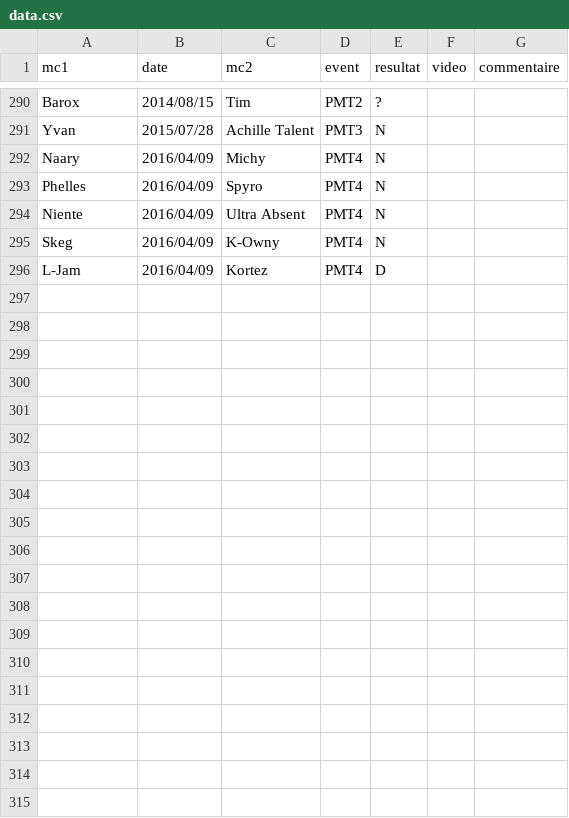
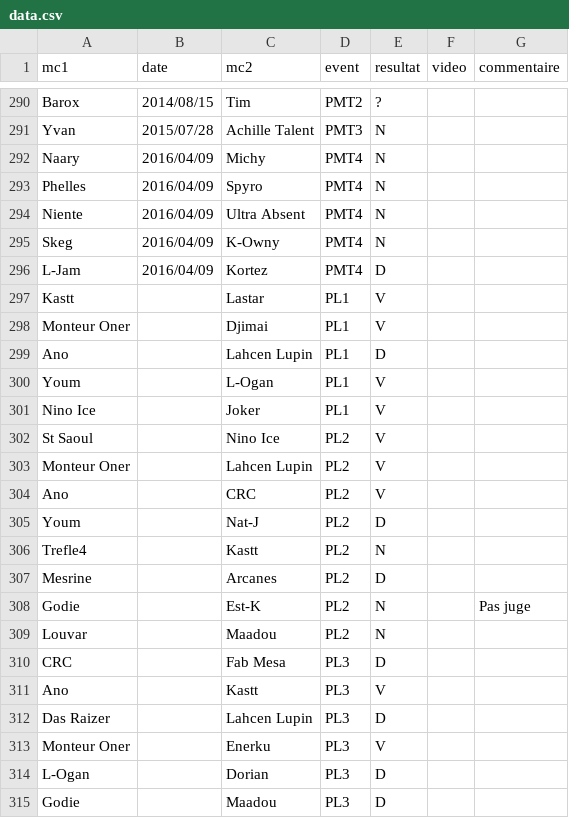
Before and after one commit to thibaultduponchelle/battlerec, a CSV file: data.csv, drawn as a sheet; only a part is shown, gaps mark what is left out; the diff covers the shown part only; the diff names each change by its address in the sheet, - before the commit and + after, or states it on an @@ line.

Commit message:
PL

```diff
--- a/data.csv
+++ b/data.csv
+row 297: Kastt |  | Lastar | PL1 | V
+row 298: Monteur Oner |  | Djimai | PL1 | V
+row 299: Ano |  | Lahcen Lupin | PL1 | D
+row 300: Youm |  | L-Ogan | PL1 | V
+row 301: Nino Ice |  | Joker | PL1 | V
+row 302: St Saoul |  | Nino Ice | PL2 | V
+row 303: Monteur Oner |  | Lahcen Lupin | PL2 | V
+row 304: Ano |  | CRC | PL2 | V
+row 305: Youm |  | Nat-J | PL2 | D
+row 306: Trefle4 |  | Kastt | PL2 | N
+row 307: Mesrine |  | Arcanes | PL2 | D
+row 308: Godie |  | Est-K | PL2 | N |  | Pas juge
+row 309: Louvar |  | Maadou | PL2 | N
+row 310: CRC |  | Fab Mesa | PL3 | D
+row 311: Ano |  | Kastt | PL3 | V
+row 312: Das Raizer |  | Lahcen Lupin | PL3 | D
+row 313: Monteur Oner |  | Enerku | PL3 | V
+row 314: L-Ogan |  | Dorian | PL3 | D
+row 315: Godie |  | Maadou | PL3 | D
```
Also changed, not shown: 24 added rows elsewhere in this file.
